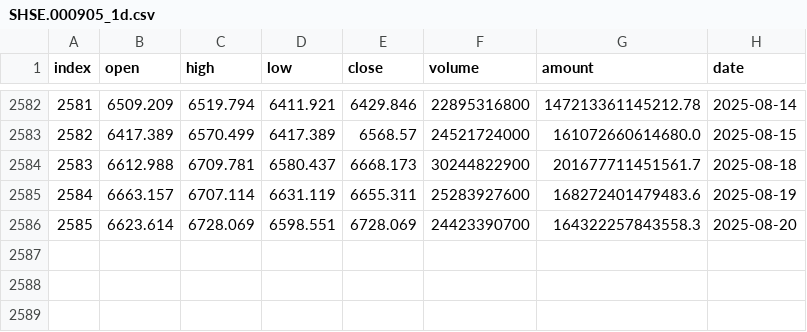
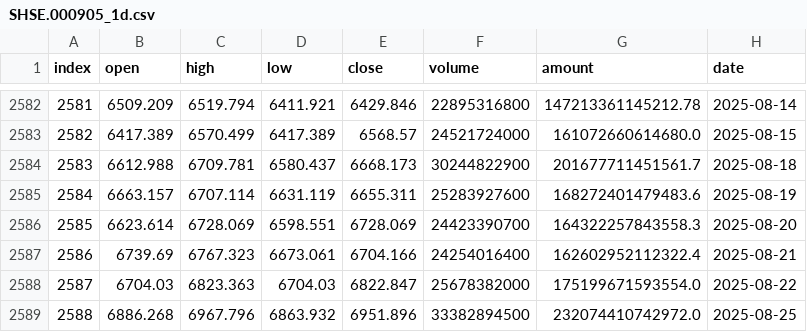
Before and after one commit to honins/csi_quant, a CSV file: data/SHSE.000905_1d.csv, drawn as a sheet; only a part is shown, gaps mark what is left out.

```diff
--- a/data/SHSE.000905_1d.csv
+++ b/data/SHSE.000905_1d.csv
@@ -2586 +2586,4 @@ index,open,high,low,close,volume,amount,date
 2585,6623.614,6728.069,6598.551,6728.069,24423390700,164322257843558.3,2025-08-20
+2586,6739.69,6767.323,6673.061,6704.166,24254016400,162602952112322.4,2025-08-21
+2587,6704.03,6823.363,6704.03,6822.847,25678382000,175199671593554.0,2025-08-22
+2588,6886.268,6967.796,6863.932,6951.896,33382894500,232074410742972.0,2025-08-25
```
Also changed, not shown: data/SHSE.000852_1d.csv, 31 other files.
